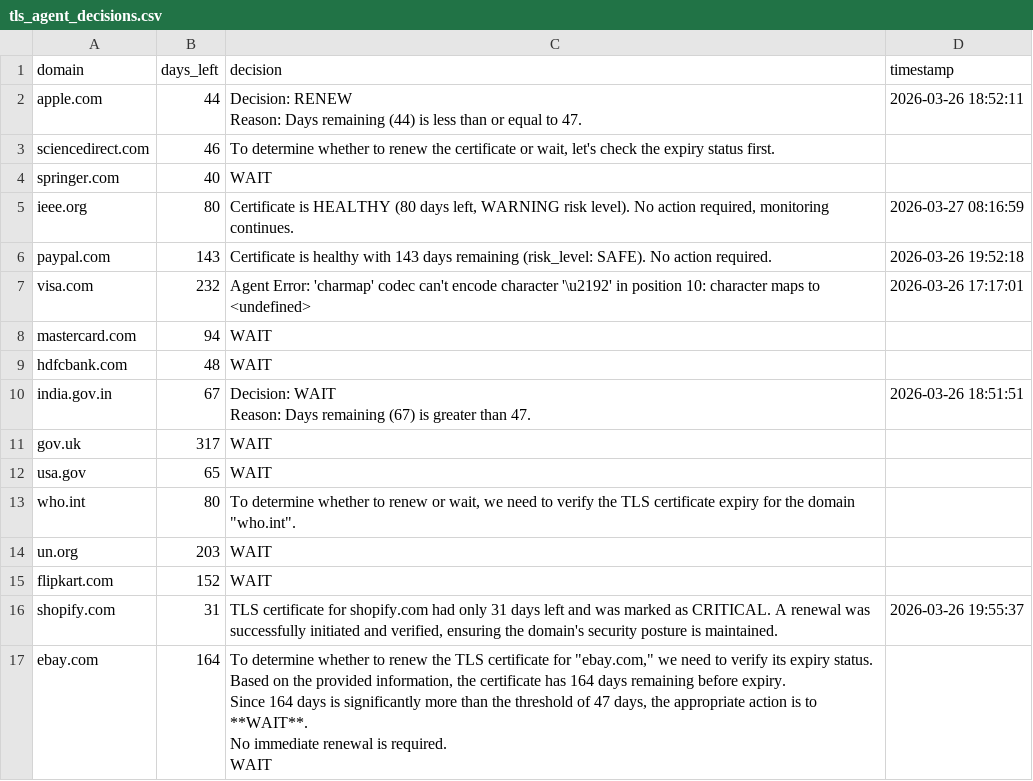
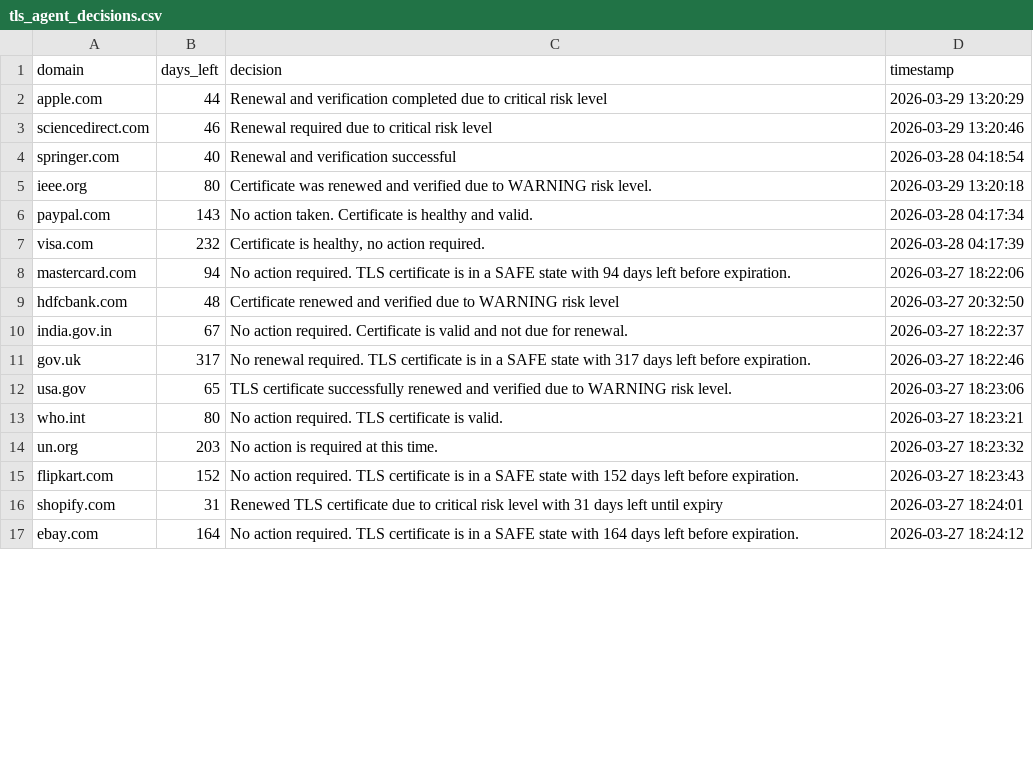
Before and after one commit to RiddhitaB/ssl-agent-ai, a CSV file: tls_agent_decisions.csv, drawn as a sheet; only a part is shown; the diff covers the shown part only.

```diff
--- a/tls_agent_decisions.csv
+++ b/tls_agent_decisions.csv
@@ -1,25 +1,17 @@
 domain,days_left,decision,timestamp
-apple.com,44,"Decision: RENEW
-Reason: Days remaining (44) is less than or equal to 47.",2026-03-26 18:52:11
-sciencedirect.com,46,"To determine whether to renew the certificate or wait, let's check the expiry status first.",
-springer.com,40,WAIT,
-ieee.org,80,"Certificate is HEALTHY (80 days left, WARNING risk level). No action required, monitoring continues.",2026-03-27 08:16:59
-paypal.com,143,Certificate is healthy with 143 days remaining (risk_level: SAFE). No action required.,2026-03-26 19:52:18
-visa.com,232, Agent Error: 'charmap' codec can't encode character '\u2192' in position 10: character maps to <undefined>,2026-03-26 17:17:01
-mastercard.com,94,WAIT,
-hdfcbank.com,48,WAIT,
-india.gov.in,67,"Decision: WAIT
-Reason: Days remaining (67) is greater than 47.",2026-03-26 18:51:51
-gov.uk,317,WAIT,
-usa.gov,65,WAIT,
-who.int,80,"To determine whether to renew or wait, we need to verify the TLS certificate expiry for the domain ""who.int"".",
-un.org,203,WAIT,
-flipkart.com,152,WAIT,
-shopify.com,31,"TLS certificate for shopify.com had only 31 days left and was marked as CRITICAL. A renewal was successfully initiated and verified, ensuring the domain's security posture is maintained.",2026-03-26 19:55:37
-ebay.com,164,"To determine whether to renew the TLS certificate for ""ebay.com,"" we need to verify its expiry status. Based on the provided information, the certificate has 164 days remaining before expiry.
-
-Since 164 days is significantly more than the threshold of 47 days, the appropriate action is to **WAIT**.
-
-No immediate renewal is required.
-
-WAIT",
+apple.com,44,Renewal and verification completed due to critical risk level,2026-03-29 13:20:29
+sciencedirect.com,46,Renewal required due to critical risk level,2026-03-29 13:20:46
+springer.com,40,Renewal and verification successful,2026-03-28 04:18:54
+ieee.org,80,Certificate was renewed and verified due to WARNING risk level.,2026-03-29 13:20:18
+paypal.com,143,No action taken. Certificate is healthy and valid.,2026-03-28 04:17:34
+visa.com,232,"Certificate is healthy, no action required.",2026-03-28 04:17:39
+mastercard.com,94,No action required. TLS certificate is in a SAFE state with 94 days left before expiration.,2026-03-27 18:22:06
+hdfcbank.com,48,Certificate renewed and verified due to WARNING risk level,2026-03-27 20:32:50
+india.gov.in,67,No action required. Certificate is valid and not due for renewal.,2026-03-27 18:22:37
+gov.uk,317,No renewal required. TLS certificate is in a SAFE state with 317 days left before expiration.,2026-03-27 18:22:46
+usa.gov,65,TLS certificate successfully renewed and verified due to WARNING risk level.,2026-03-27 18:23:06
+who.int,80,No action required. TLS certificate is valid.,2026-03-27 18:23:21
+un.org,203,No action is required at this time.,2026-03-27 18:23:32
+flipkart.com,152,No action required. TLS certificate is in a SAFE state with 152 days left before expiration.,2026-03-27 18:23:43
+shopify.com,31,Renewed TLS certificate due to critical risk level with 31 days left until expiry,2026-03-27 18:24:01
+ebay.com,164,No action required. TLS certificate is in a SAFE state with 164 days left before expiration.,2026-03-27 18:24:12
```
Also changed, not shown: 6 edited cells elsewhere in this file, 8 other files.
